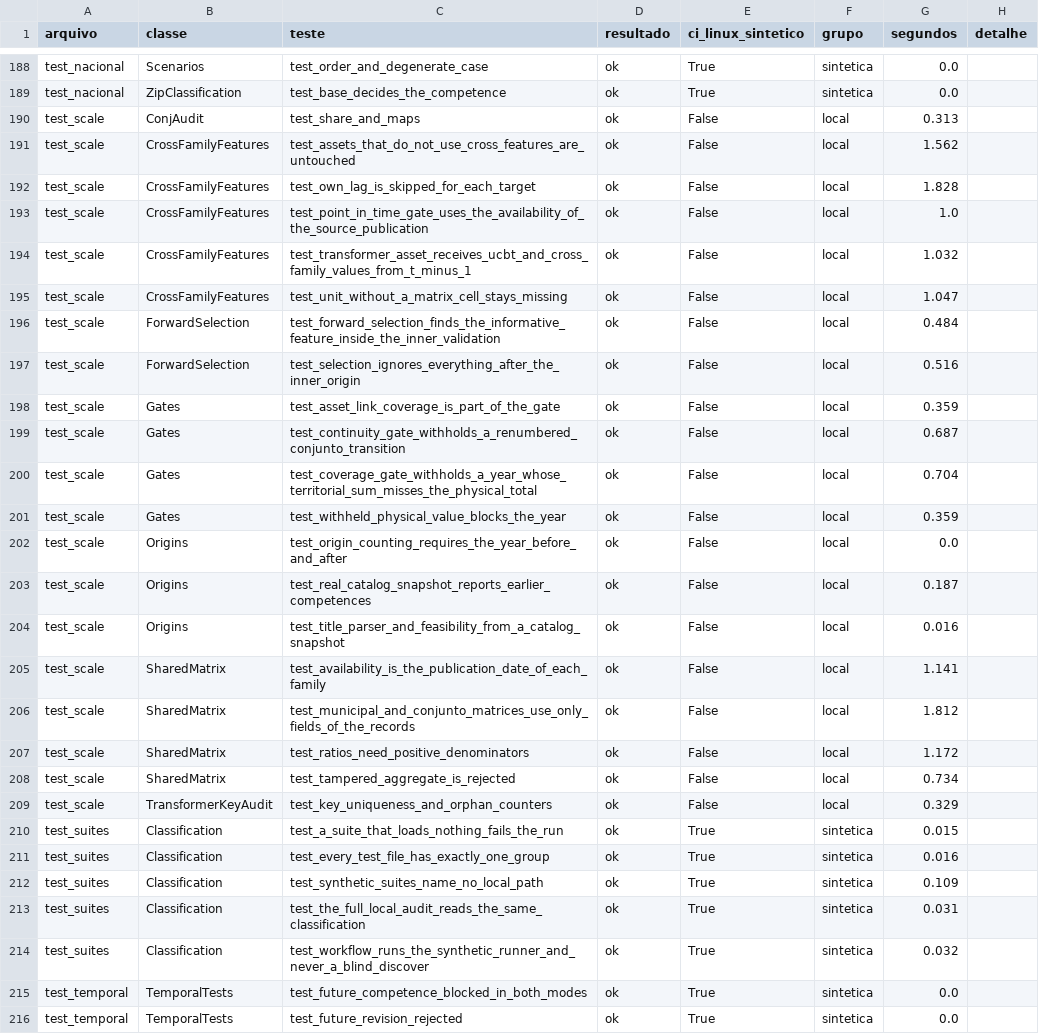
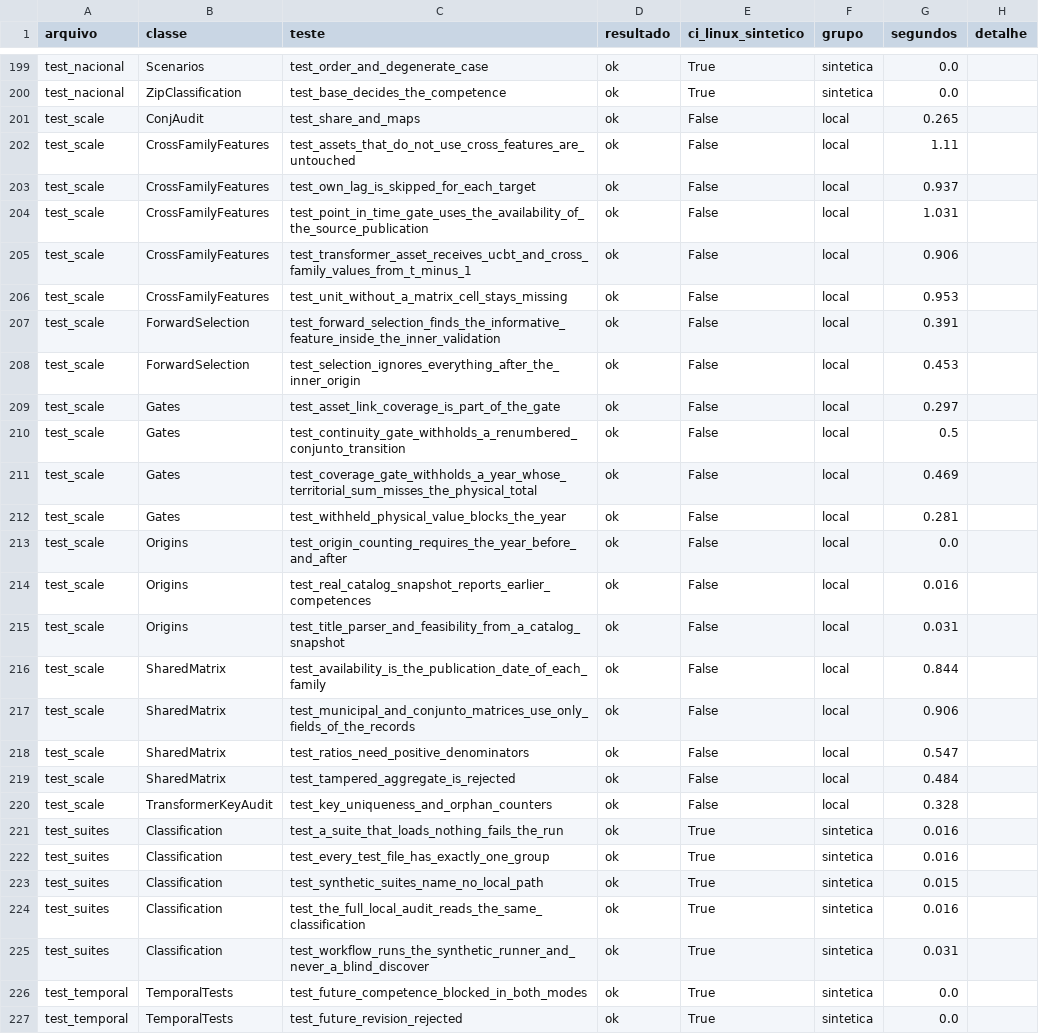
Before and after one commit to artelias/BDGD, a CSV file: nucleo-dados-bdgd/motor_v2/reports/nacional/MATRIZ_TESTES.csv, drawn as a sheet; only a part is shown, gaps mark what is left out; the diff covers the shown part only.

```diff
--- a/nucleo-dados-bdgd/motor_v2/reports/nacional/MATRIZ_TESTES.csv
+++ b/nucleo-dados-bdgd/motor_v2/reports/nacional/MATRIZ_TESTES.csv
@@ -189,27 +200,27 @@ test_nacional,Scenarios,test_order_and_degenerate_case,ok,True,sintetica,0.0,
 test_nacional,ZipClassification,test_base_decides_the_competence,ok,True,sintetica,0.0,
-test_scale,ConjAudit,test_share_and_maps,ok,False,local,0.313,
-test_scale,CrossFamilyFeatures,test_assets_that_do_not_use_cross_features_are_untouched,ok,False,local,1.562,
-test_scale,CrossFamilyFeatures,test_own_lag_is_skipped_for_each_target,ok,False,local,1.828,
-test_scale,CrossFamilyFeatures,test_point_in_time_gate_uses_the_availability_of_the_source_publication,ok,False,local,1.0,
-test_scale,CrossFamilyFeatures,test_transformer_asset_receives_ucbt_and_cross_family_values_from_t_minus_1,ok,False,local,1.032,
-test_scale,CrossFamilyFeatures,test_unit_without_a_matrix_cell_stays_missing,ok,False,local,1.047,
-test_scale,ForwardSelection,test_forward_selection_finds_the_informative_feature_inside_the_inner_validation,ok,False,local,0.484,
-test_scale,ForwardSelection,test_selection_ignores_everything_after_the_inner_origin,ok,False,local,0.516,
-test_scale,Gates,test_asset_link_coverage_is_part_of_the_gate,ok,False,local,0.359,
-test_scale,Gates,test_continuity_gate_withholds_a_renumbered_conjunto_transition,ok,False,local,0.687,
-test_scale,Gates,test_coverage_gate_withholds_a_year_whose_territorial_sum_misses_the_physical_total,ok,False,local,0.704,
-test_scale,Gates,test_withheld_physical_value_blocks_the_year,ok,False,local,0.359,
+test_scale,ConjAudit,test_share_and_maps,ok,False,local,0.265,
+test_scale,CrossFamilyFeatures,test_assets_that_do_not_use_cross_features_are_untouched,ok,False,local,1.11,
+test_scale,CrossFamilyFeatures,test_own_lag_is_skipped_for_each_target,ok,False,local,0.937,
+test_scale,CrossFamilyFeatures,test_point_in_time_gate_uses_the_availability_of_the_source_publication,ok,False,local,1.031,
+test_scale,CrossFamilyFeatures,test_transformer_asset_receives_ucbt_and_cross_family_values_from_t_minus_1,ok,False,local,0.906,
+test_scale,CrossFamilyFeatures,test_unit_without_a_matrix_cell_stays_missing,ok,False,local,0.953,
+test_scale,ForwardSelection,test_forward_selection_finds_the_informative_feature_inside_the_inner_validation,ok,False,local,0.391,
+test_scale,ForwardSelection,test_selection_ignores_everything_after_the_inner_origin,ok,False,local,0.453,
+test_scale,Gates,test_asset_link_coverage_is_part_of_the_gate,ok,False,local,0.297,
+test_scale,Gates,test_continuity_gate_withholds_a_renumbered_conjunto_transition,ok,False,local,0.5,
+test_scale,Gates,test_coverage_gate_withholds_a_year_whose_territorial_sum_misses_the_physical_total,ok,False,local,0.469,
+test_scale,Gates,test_withheld_physical_value_blocks_the_year,ok,False,local,0.281,
 test_scale,Origins,test_origin_counting_requires_the_year_before_and_after,ok,False,local,0.0,
-test_scale,Origins,test_real_catalog_snapshot_reports_earlier_competences,ok,False,local,0.187,
-test_scale,Origins,test_title_parser_and_feasibility_from_a_catalog_snapshot,ok,False,local,0.016,
-test_scale,SharedMatrix,test_availability_is_the_publication_date_of_each_family,ok,False,local,1.141,
-test_scale,SharedMatrix,test_municipal_and_conjunto_matrices_use_only_fields_of_the_records,ok,False,local,1.812,
-test_scale,SharedMatrix,test_ratios_need_positive_denominators,ok,False,local,1.172,
-test_scale,SharedMatrix,test_tampered_aggregate_is_rejected,ok,False,local,0.734,
-test_scale,TransformerKeyAudit,test_key_uniqueness_and_orphan_counters,ok,False,local,0.329,
-test_suites,Classification,test_a_suite_that_loads_nothing_fails_the_run,ok,True,sintetica,0.015,
+test_scale,Origins,test_real_catalog_snapshot_reports_earlier_competences,ok,False,local,0.016,
+test_scale,Origins,test_title_parser_and_feasibility_from_a_catalog_snapshot,ok,False,local,0.031,
+test_scale,SharedMatrix,test_availability_is_the_publication_date_of_each_family,ok,False,local,0.844,
+test_scale,SharedMatrix,test_municipal_and_conjunto_matrices_use_only_fields_of_the_records,ok,False,local,0.906,
+test_scale,SharedMatrix,test_ratios_need_positive_denominators,ok,False,local,0.547,
+test_scale,SharedMatrix,test_tampered_aggregate_is_rejected,ok,False,local,0.484,
+test_scale,TransformerKeyAudit,test_key_uniqueness_and_orphan_counters,ok,False,local,0.328,
+test_suites,Classification,test_a_suite_that_loads_nothing_fails_the_run,ok,True,sintetica,0.016,
 test_suites,Classification,test_every_test_file_has_exactly_one_group,ok,True,sintetica,0.016,
-test_suites,Classification,test_synthetic_suites_name_no_local_path,ok,True,sintetica,0.109,
-test_suites,Classification,test_the_full_local_audit_reads_the_same_classification,ok,True,sintetica,0.031,
-test_suites,Classification,test_workflow_runs_the_synthetic_runner_and_never_a_blind_discover,ok,True,sintetica,0.032,
+test_suites,Classification,test_synthetic_suites_name_no_local_path,ok,True,sintetica,0.015,
+test_suites,Classification,test_the_full_local_audit_reads_the_same_classification,ok,True,sintetica,0.016,
+test_suites,Classification,test_workflow_runs_the_synthetic_runner_and_never_a_blind_discover,ok,True,sintetica,0.031,
 test_temporal,TemporalTests,test_future_competence_blocked_in_both_modes,ok,True,sintetica,0.0,
```
Also changed, not shown: 11 added rows and 52 edited cells elsewhere in this file, 30 other files.
